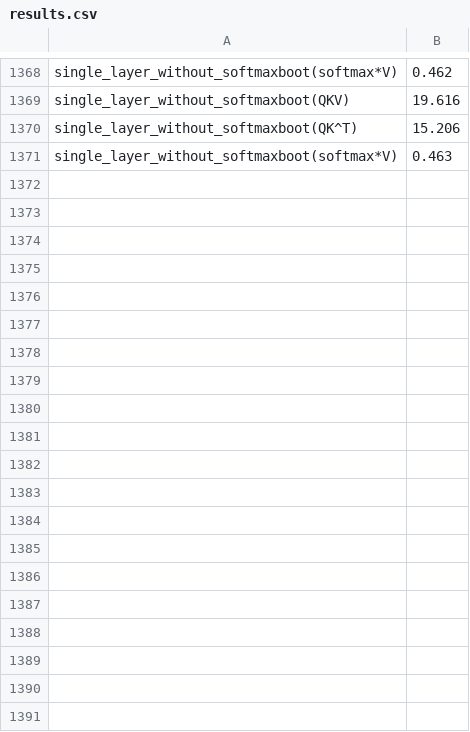
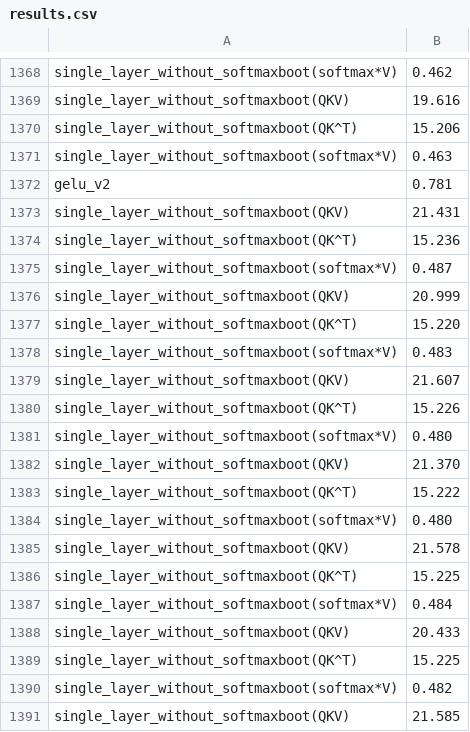
Before and after one commit to dtc2025ag/MOAI_GPU, a CSV file: results.csv, drawn as a sheet; only a part is shown, gaps mark what is left out; the diff covers the shown part only.

```diff
--- a/results.csv
+++ b/results.csv
@@ -1371 +1371,21 @@ single_layer_without_softmaxboot(QK^T),15.206
 single_layer_without_softmaxboot(softmax*V),0.463
+gelu_v2,0.781
+single_layer_without_softmaxboot(QKV),21.431
+single_layer_without_softmaxboot(QK^T),15.236
+single_layer_without_softmaxboot(softmax*V),0.487
+single_layer_without_softmaxboot(QKV),20.999
+single_layer_without_softmaxboot(QK^T),15.220
+single_layer_without_softmaxboot(softmax*V),0.483
+single_layer_without_softmaxboot(QKV),21.607
+single_layer_without_softmaxboot(QK^T),15.226
+single_layer_without_softmaxboot(softmax*V),0.480
+single_layer_without_softmaxboot(QKV),21.370
+single_layer_without_softmaxboot(QK^T),15.222
+single_layer_without_softmaxboot(softmax*V),0.480
+single_layer_without_softmaxboot(QKV),21.578
+single_layer_without_softmaxboot(QK^T),15.225
+single_layer_without_softmaxboot(softmax*V),0.484
+single_layer_without_softmaxboot(QKV),20.433
+single_layer_without_softmaxboot(QK^T),15.225
+single_layer_without_softmaxboot(softmax*V),0.482
+single_layer_without_softmaxboot(QKV),21.585
```
Also changed, not shown: 55 added rows elsewhere in this file, single_layer_results.csv, 4 other files.
